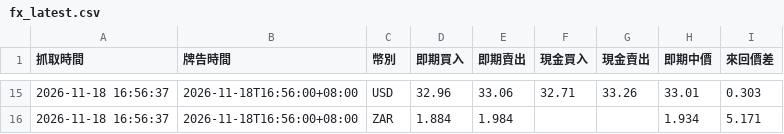
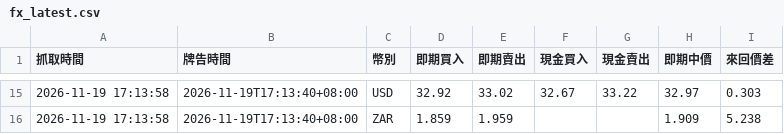
Before and after one commit to BCJACK0125/Bond-Yield-Spread-Calculator, a CSV file: data/fx_latest.csv, drawn as a sheet; only a part is shown, gaps mark what is left out; the diff covers the shown part only.

```diff
--- a/data/fx_latest.csv
+++ b/data/fx_latest.csv
@@ -15,2 +15,2 @@
-2026-11-18 16:56:37,2026-11-18T16:56:00+08:00,USD,32.96,33.06,32.71,33.26,33.01,0.303
-2026-11-18 16:56:37,2026-11-18T16:56:00+08:00,ZAR,1.884,1.984,,,1.934,5.171
+2026-11-19 17:13:58,2026-11-19T17:13:40+08:00,USD,32.92,33.02,32.67,33.22,32.97,0.303
+2026-11-19 17:13:58,2026-11-19T17:13:40+08:00,ZAR,1.859,1.959,,,1.909,5.238
```
Also changed, not shown: 86 edited cells elsewhere in this file, data/bonds_latest.csv, 1 other file.
